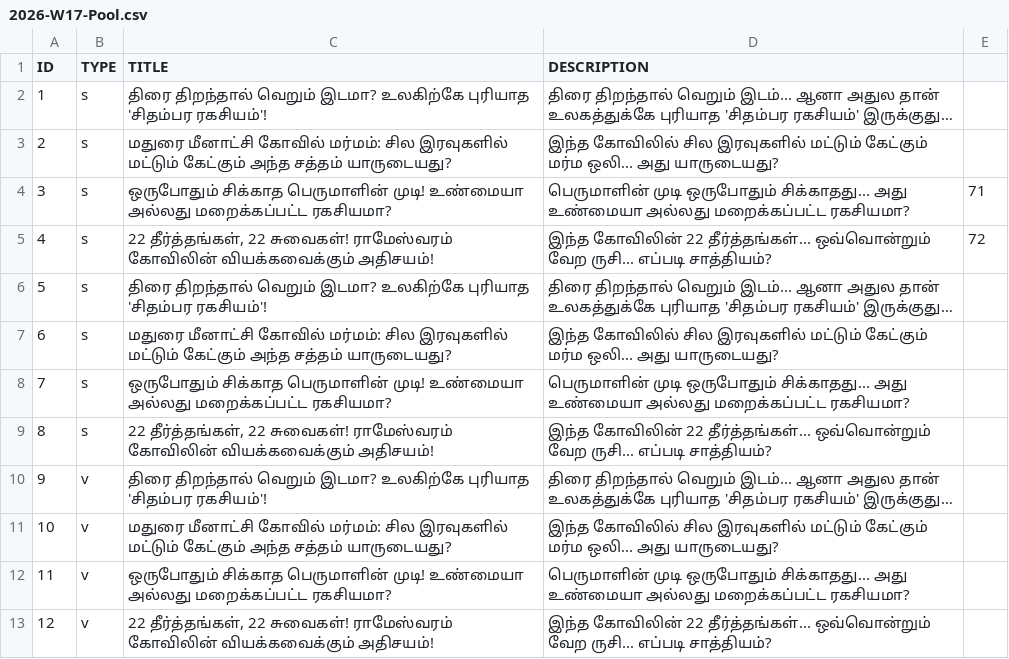
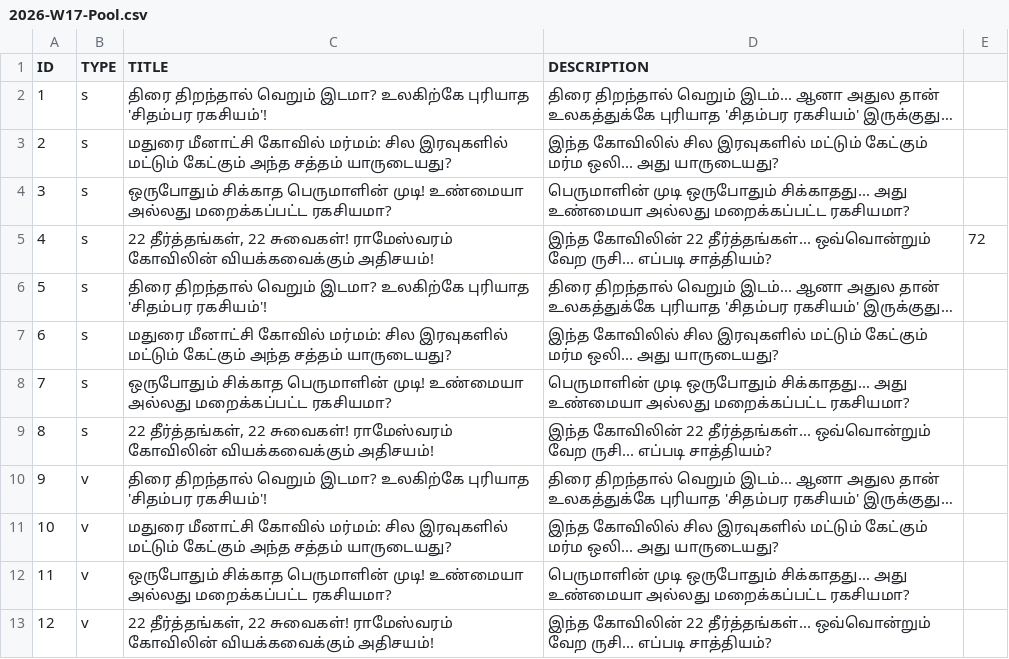
Before and after one commit to untold-minutes/UTM_tamil, a CSV file: src/01_Planning/2026-W17-Pool.csv, drawn as a sheet.

Commit message:
Update 2026-W17-Pool.csv

```diff
--- a/src/01_Planning/2026-W17-Pool.csv
+++ b/src/01_Planning/2026-W17-Pool.csv
@@ -3,3 +3,3 @@
 2,s,மதுரை மீனாட்சி கோவில் மர்மம்: சில இரவுகளில் மட்டும் கேட்கும் அந்த சத்தம் யாருடையது?,இந்த கோவிலில் சில இரவுகளில் மட்டும் கேட்கும் மர்ம ஒலி... அது யாருடையது?,
-3,s,ஒருபோதும் சிக்காத பெருமாளின் முடி! உண்மையா அல்லது மறைக்கப்பட்ட ரகசியமா?,பெருமாளின் முடி ஒருபோதும் சிக்காதது... அது உண்மையா அல்லது மறைக்கப்பட்ட ரகசியமா?,71
+3,s,ஒருபோதும் சிக்காத பெருமாளின் முடி! உண்மையா அல்லது மறைக்கப்பட்ட ரகசியமா?,பெருமாளின் முடி ஒருபோதும் சிக்காதது... அது உண்மையா அல்லது மறைக்கப்பட்ட ரகசியமா?,
 4,s,"22 தீர்த்தங்கள், 22 சுவைகள்! ராமேஸ்வரம் கோவிலின் வியக்கவைக்கும் அதிசயம்!",இந்த கோவிலின் 22 தீர்த்தங்கள்... ஒவ்வொன்றும் வேற ருசி... எப்படி சாத்தியம்?,72
```
